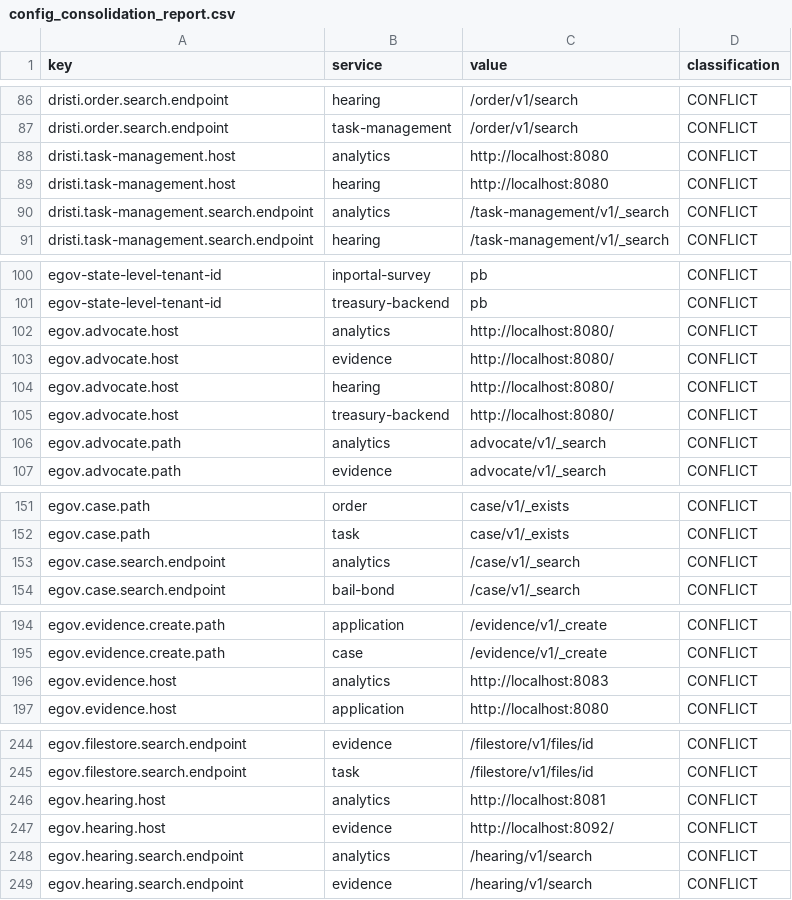
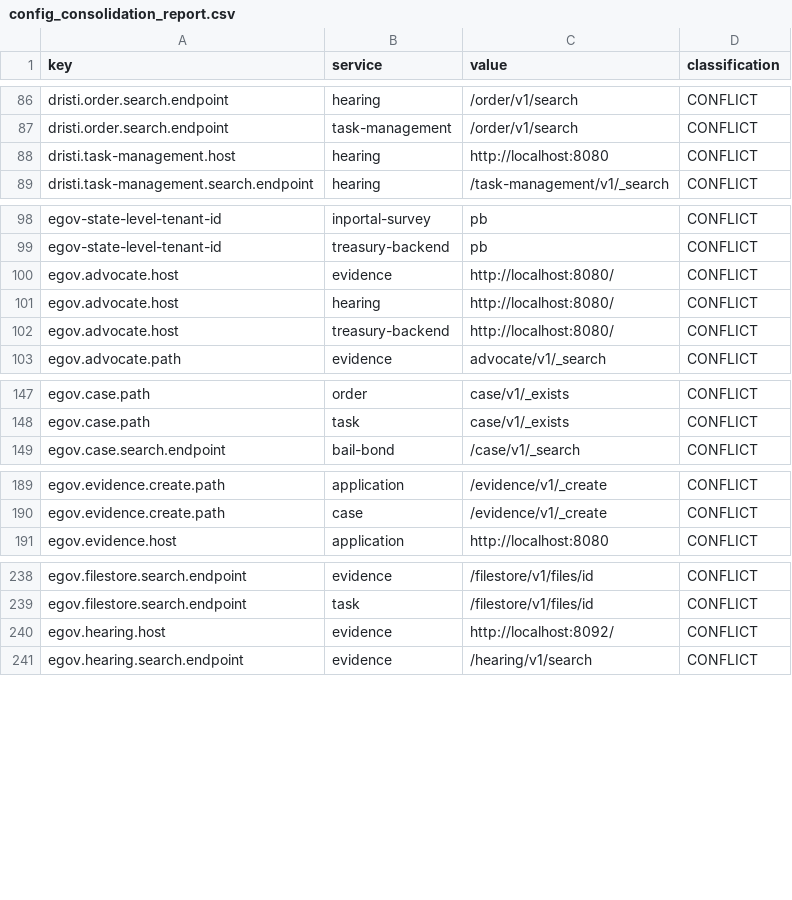
Before and after one commit to pucardotorg/dristi-backend-pbhrch, a CSV file: scripts/migration/config_consolidation/output/config_consolidation_report.csv, drawn as a sheet; only a part is shown, gaps mark what is left out; the diff covers the shown part only.

```diff
--- a/scripts/migration/config_consolidation/output/config_consolidation_report.csv
+++ b/scripts/migration/config_consolidation/output/config_consolidation_report.csv
@@ -87,5 +87,3 @@ dristi.order.search.endpoint,hearing,/order/v1/search,CONFLICT
 dristi.order.search.endpoint,task-management,/order/v1/search,CONFLICT
-dristi.task-management.host,analytics,http://localhost:8080,CONFLICT
 dristi.task-management.host,hearing,http://localhost:8080,CONFLICT
-dristi.task-management.search.endpoint,analytics,/task-management/v1/_search,CONFLICT
 dristi.task-management.search.endpoint,hearing,/task-management/v1/_search,CONFLICT
@@ -101,3 +99,2 @@ egov-state-level-tenant-id,inportal-survey,pb,CONFLICT
 egov-state-level-tenant-id,treasury-backend,pb,CONFLICT
-egov.advocate.host,analytics,http://localhost:8080/,CONFLICT
 egov.advocate.host,evidence,http://localhost:8080/,CONFLICT
@@ -105,3 +102,2 @@ egov.advocate.host,hearing,http://localhost:8080/,CONFLICT
 egov.advocate.host,treasury-backend,http://localhost:8080/,CONFLICT
-egov.advocate.path,analytics,advocate/v1/_search,CONFLICT
 egov.advocate.path,evidence,advocate/v1/_search,CONFLICT
@@ -152,3 +148,2 @@ egov.case.path,order,case/v1/_exists,CONFLICT
 egov.case.path,task,case/v1/_exists,CONFLICT
-egov.case.search.endpoint,analytics,/case/v1/_search,CONFLICT
 egov.case.search.endpoint,bail-bond,/case/v1/_search,CONFLICT
@@ -195,3 +190,2 @@ egov.evidence.create.path,application,/evidence/v1/_create,CONFLICT
 egov.evidence.create.path,case,/evidence/v1/_create,CONFLICT
-egov.evidence.host,analytics,http://localhost:8083,CONFLICT
 egov.evidence.host,application,http://localhost:8080,CONFLICT
@@ -245,5 +239,3 @@ egov.filestore.search.endpoint,evidence,/filestore/v1/files/id,CONFLICT
 egov.filestore.search.endpoint,task,/filestore/v1/files/id,CONFLICT
-egov.hearing.host,analytics,http://localhost:8081,CONFLICT
 egov.hearing.host,evidence,http://localhost:8092/,CONFLICT
-egov.hearing.search.endpoint,analytics,/hearing/v1/search,CONFLICT
 egov.hearing.search.endpoint,evidence,/hearing/v1/search,CONFLICT
```
Also changed, not shown: 3 removed rows elsewhere in this file, 4 other files.
